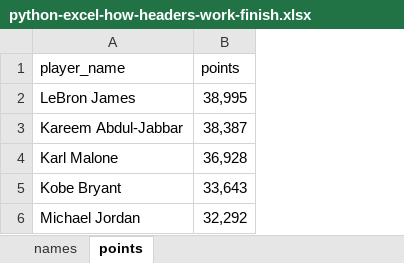
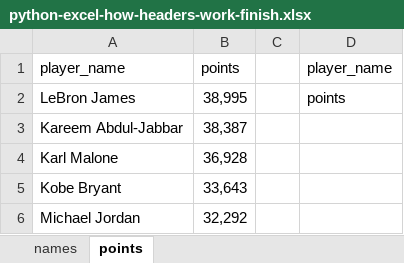
Before and after one commit to summerofgeorge/blog-files, an Excel workbook: python-excel-how-headers-work-finish.xlsx, sheet points, drawn as a sheet; values as stored, in another font and other column widths than the file's, no borders; the diff names each change by its address in the sheet, - before the commit and + after, or states it on an @@ line.

```diff
--- a/python-excel-how-headers-work-finish.xlsx (sheet points)
+++ b/python-excel-how-headers-work-finish.xlsx (sheet points)
+column C, empty
+column D, rows 1-2: player_name | points
```
Also changed, not shown: sheet names, python-excel-how-headers-work-start.xlsx.
